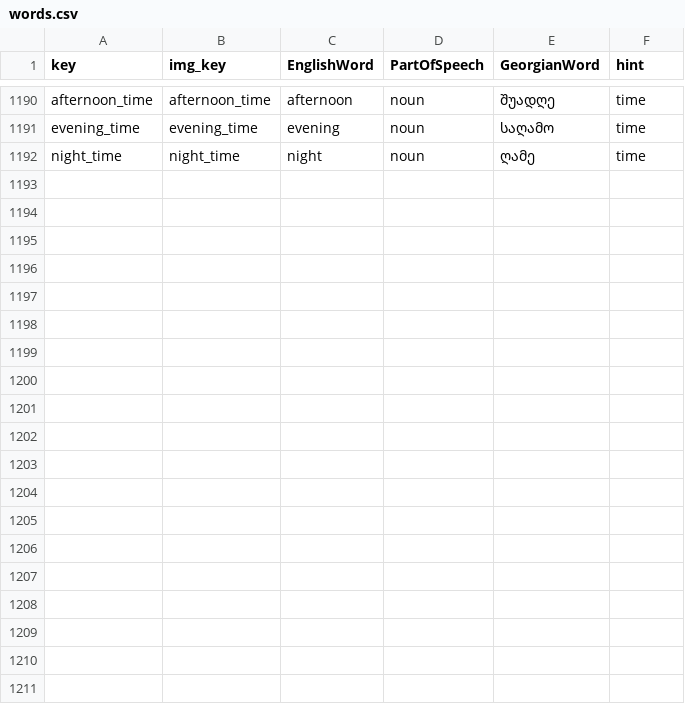
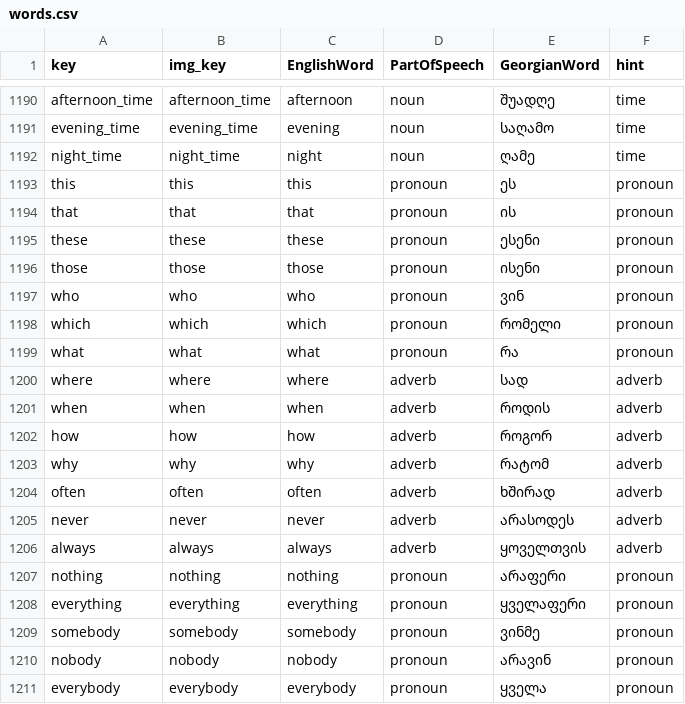
Before and after one commit to MarkMote/learn-georgian, a CSV file: public/words.csv, drawn as a sheet; only a part is shown, gaps mark what is left out; the diff covers the shown part only; the diff names each change by its address in the sheet, - before the commit and + after, or states it on an @@ line.

Commit message:
new words

```diff
--- a/public/words.csv
+++ b/public/words.csv
+row 1193: this | this | this | pronoun | ეს | pronoun
+row 1194: that | that | that | pronoun | ის | pronoun
+row 1195: these | these | these | pronoun | ესენი | pronoun
+row 1196: those | those | those | pronoun | ისენი | pronoun
+row 1197: who | who | who | pronoun | ვინ | pronoun
+row 1198: which | which | which | pronoun | რომელი | pronoun
+row 1199: what | what | what | pronoun | რა | pronoun
+row 1200: where | where | where | adverb | სად | adverb
+row 1201: when | when | when | adverb | როდის | adverb
+row 1202: how | how | how | adverb | როგორ | adverb
+row 1203: why | why | why | adverb | რატომ | adverb
+row 1204: often | often | often | adverb | ხშირად | adverb
+row 1205: never | never | never | adverb | არასოდეს | adverb
+row 1206: always | always | always | adverb | ყოველთვის | adverb
+row 1207: nothing | nothing | nothing | pronoun | არაფერი | pronoun
+row 1208: everything | everything | everything | pronoun | ყველაფერი | pronoun
+row 1209: somebody | somebody | somebody | pronoun | ვინმე | pronoun
+row 1210: nobody | nobody | nobody | pronoun | არავინ | pronoun
+row 1211: everybody | everybody | everybody | pronoun | ყველა | pronoun
```
Also changed, not shown: 11 added rows elsewhere in this file, 32 other files.
